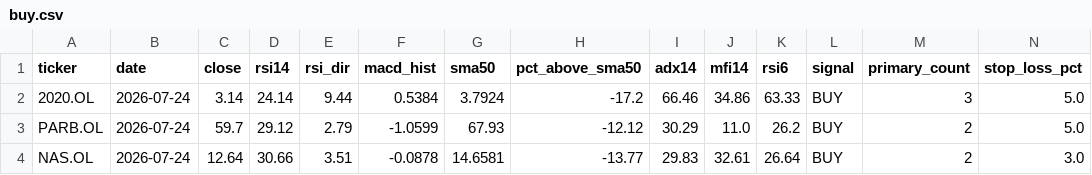
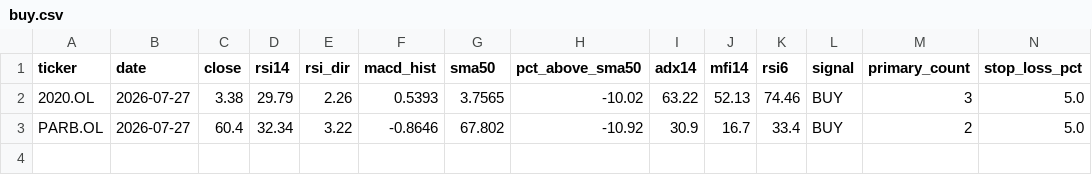
Before and after one commit to keresell-coder/oslo-screener, a CSV file: buy.csv, drawn as a sheet; only a part is shown; rows hold the shown columns only; the diff names each change by its address in the sheet, - before the commit and + after, or states it on an @@ line.

```diff
--- a/buy.csv
+++ b/buy.csv
-B2:B3 (date): 2026-07-24
+B2:B3 (date): 2026-07-27
-C2 (close): 3.14
+C2 (close): 3.38
-D2 (rsi14): 24.14
+D2 (rsi14): 29.79
-E2 (rsi_dir): 9.44
+E2 (rsi_dir): 2.26
-F2 (macd_hist): 0.5384
+F2 (macd_hist): 0.5393
-G2 (sma50): 3.7924
+G2 (sma50): 3.7565
-H2 (pct_above_sma50): -17.2
+H2 (pct_above_sma50): -10.02
-I2 (adx14): 66.46
+I2 (adx14): 63.22
-J2 (mfi14): 34.86
+J2 (mfi14): 52.13
-K2 (rsi6): 63.33
+K2 (rsi6): 74.46
-C3 (close): 59.7
+C3 (close): 60.4
-D3 (rsi14): 29.12
+D3 (rsi14): 32.34
-E3 (rsi_dir): 2.79
+E3 (rsi_dir): 3.22
-F3 (macd_hist): -1.0599
+F3 (macd_hist): -0.8646
-G3 (sma50): 67.93
+G3 (sma50): 67.802
-H3 (pct_above_sma50): -12.12
+H3 (pct_above_sma50): -10.92
-I3 (adx14): 30.29
+I3 (adx14): 30.9
-J3 (mfi14): 11.0
+J3 (mfi14): 16.7
-K3 (rsi6): 26.2
+K3 (rsi6): 33.4
-row 4: NAS.OL | 2026-07-24 | 12.64 | 30.66 | 3.51 | -0.0878 | 14.6581 | -13.77 | 29.83 | 32.61 | 26.64 | BUY | 2 | 3.0
```
Also changed, not shown: latest.csv, sell.csv, 4 other files.
